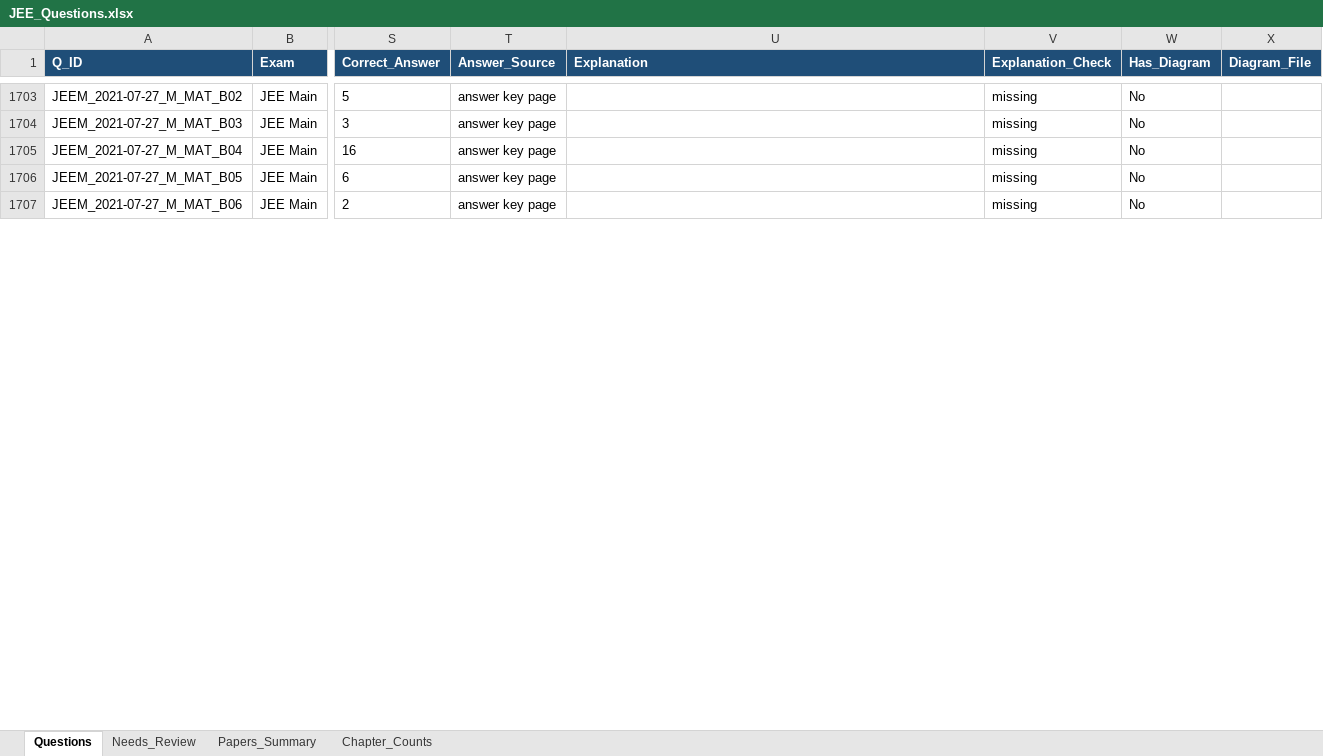
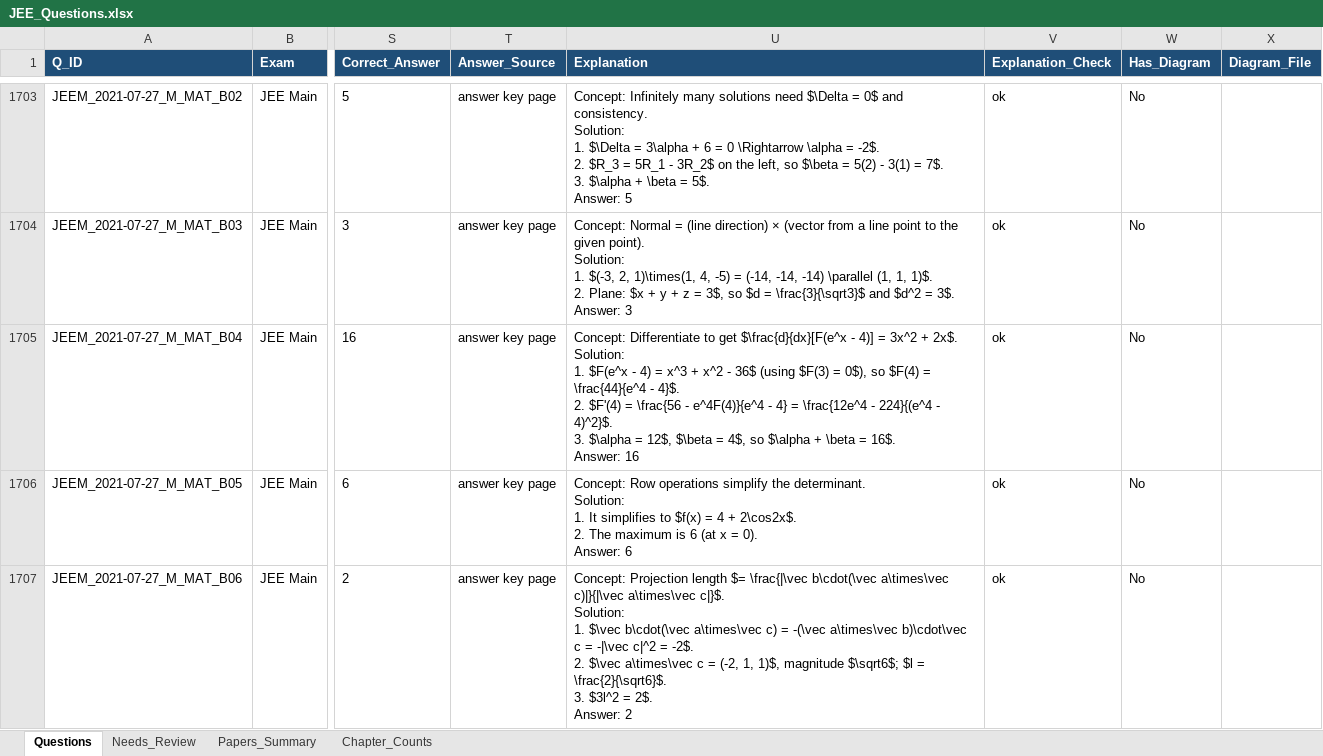
Before and after one commit to RohitBopche/IIT-JEE, an Excel workbook: output/JEE_Questions.xlsx, sheet Questions, drawn as a sheet; only a part is shown, gaps mark what is left out; values as stored, in another font and other column widths than the file's, no borders; ↵ is a line break in a cell; the diff covers the shown part only; the diff names each change by its address in the sheet, - before the commit and + after, or states it on an @@ line.

```diff
--- a/output/JEE_Questions.xlsx (sheet Questions)
+++ b/output/JEE_Questions.xlsx (sheet Questions)
-U1703 (Explanation): (empty)
+U1703 (Explanation): Concept: Infinitely many solutions need $\Delta = 0$ and consistency. ↵ Solution: ↵ 1. $\Delta = 3\alpha + 6 = 0 \Rightarrow \alpha = -2$. ↵ 2. $R_3 = 5R_1 - 3R_2$ on the left, so $\beta = 5(2) - 3(1) = 7$. ↵ 3. $\alpha + \beta = 5$. ↵ Answer: 5
-V1703:V1707 (Explanation_Check): missing
+V1703:V1707 (Explanation_Check): ok
-U1704 (Explanation): (empty)
+U1704 (Explanation): Concept: Normal = (line direction) × (vector from a line point to the given point). ↵ Solution: ↵ 1. $(-3, 2, 1)\times(1, 4, -5) = (-14, -14, -14) \parallel (1, 1, 1)$. ↵ 2. Plane: $x + y + z = 3$, so $d = \frac{3}{\sqrt3}$ and $d^2 = 3$. ↵ Answer: 3
-U1705 (Explanation): (empty)
+U1705 (Explanation): Concept: Differentiate to get $\frac{d}{dx}[F(e^x - 4)] = 3x^2 + 2x$. ↵ Solution: ↵ 1. $F(e^x - 4) = x^3 + x^2 - 36$ (using $F(3) = 0$), so $F(4) = \frac{44}{e^4 - 4}$. ↵ 2. $F'(4) = \frac{56 - e^4F(4)}{e^4 - 4} = \frac{12e^4 - 224}{(e^4 - 4)^2}$. ↵ 3. $\alpha = 12$, $\beta = 4$, so $\alpha + \beta = 16$. ↵ Answer: 16
-U1706 (Explanation): (empty)
+U1706 (Explanation): Concept: Row operations simplify the determinant. ↵ Solution: ↵ 1. It simplifies to $f(x) = 4 + 2\cos2x$. ↵ 2. The maximum is 6 (at x = 0). ↵ Answer: 6
-U1707 (Explanation): (empty)
+U1707 (Explanation): Concept: Projection length $= \frac{|\vec b\cdot(\vec a\times\vec c)|}{|\vec a\times\vec c|}$. ↵ Solution: ↵ 1. $\vec b\cdot(\vec a\times\vec c) = -(\vec a\times\vec b)\cdot\vec c = -|\vec c|^2 = -2$. ↵ 2. $\vec a\times\vec c = (-2, 1, 1)$, magnitude $\sqrt6$; $l = \frac{2}{\sqrt6}$. ↵ 3. $3l^2 = 2$. ↵ Answer: 2
```
Also changed, not shown: 170 edited cells elsewhere in this sheet, sheet Needs_Review, sheet Papers_Summary, 5 other files.
